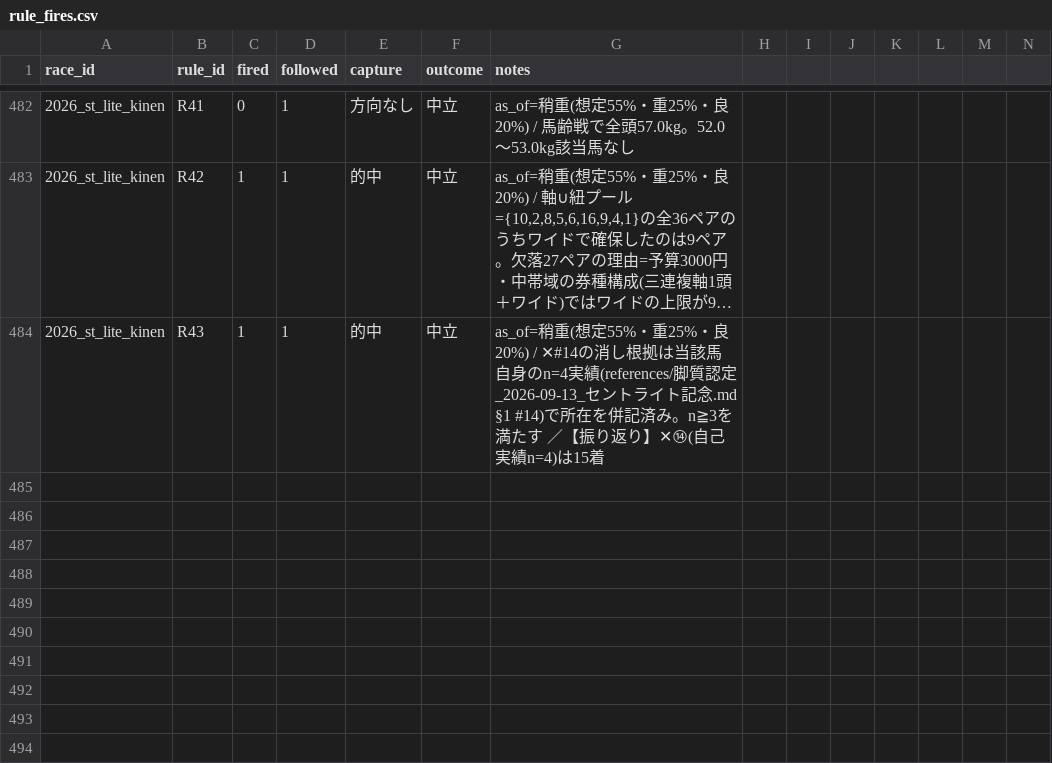
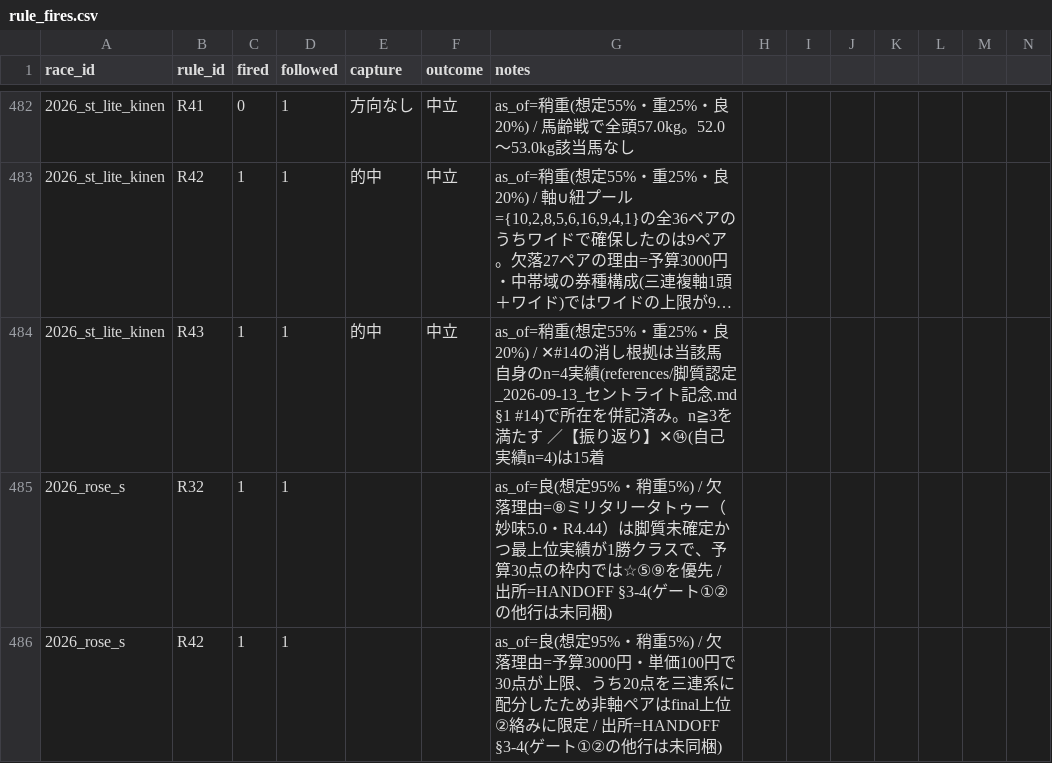
Before and after one commit to Atoyr/keiba, a CSV file: log/rule_fires.csv, drawn as a sheet; only a part is shown, gaps mark what is left out; long unchanged cells end in …; rows hold the shown columns only; the diff names each change by its address in the sheet, - before the commit and + after, or states it on an @@ line.

```diff
--- a/log/rule_fires.csv
+++ b/log/rule_fires.csv
+row 485: 2026_rose_s | R32 | 1 | 1 |  |  | as_of=良(想定95%・稍重5%) / 欠落理由=⑧ミリタリータトゥー（妙味5.0・R4.44）は脚質未確定かつ最上位実績が1勝クラスで、予算30点の枠内では☆⑤⑨を優先 / 出所=HANDOFF §3-4(ゲート①②の他行は未同梱)
+row 486: 2026_rose_s | R42 | 1 | 1 |  |  | as_of=良(想定95%・稍重5%) / 欠落理由=予算3000円・単価100円で30点が上限、うち20点を三連系に配分したため非軸ペアはfinal上位②絡みに限定 / 出所=HANDOFF §3-4(ゲート①②の他行は未同梱)
```
Also changed, not shown: log/bets.csv, log/races.csv, 1 other file.
